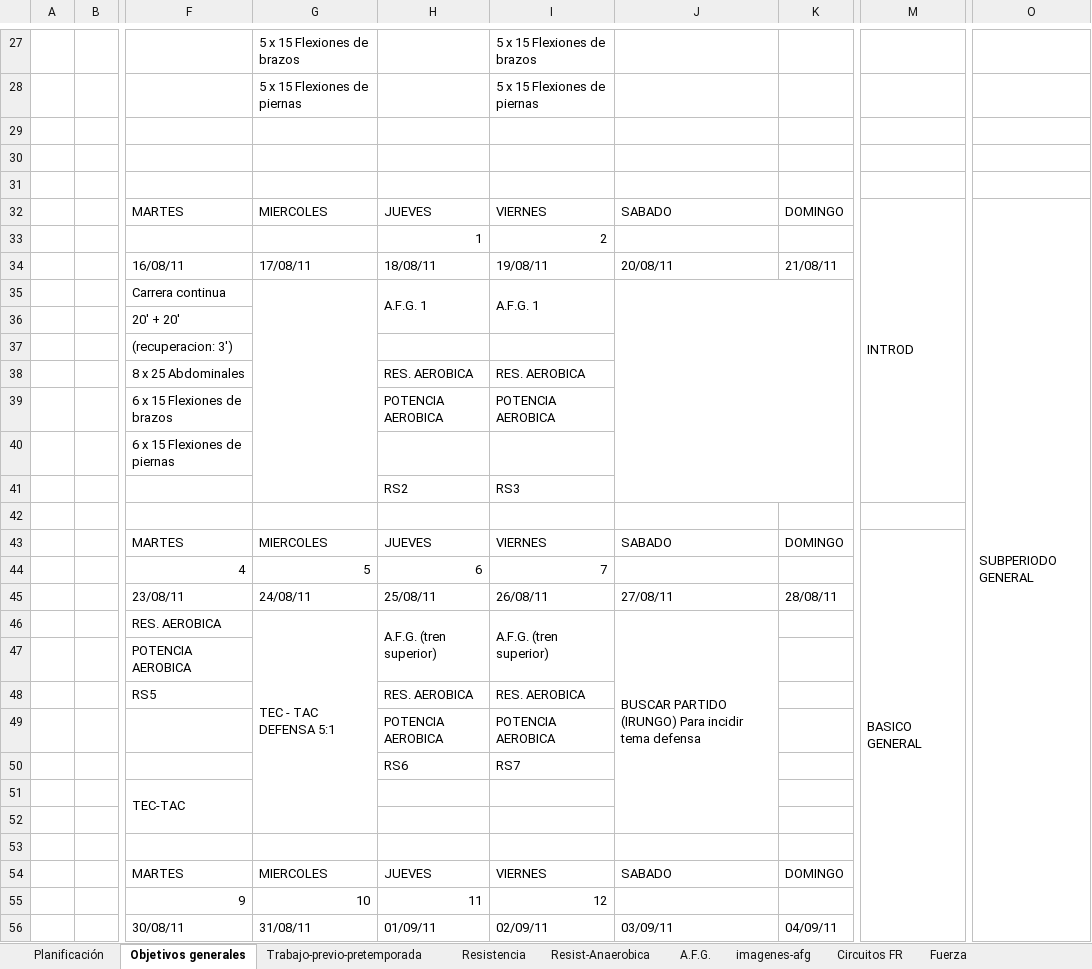
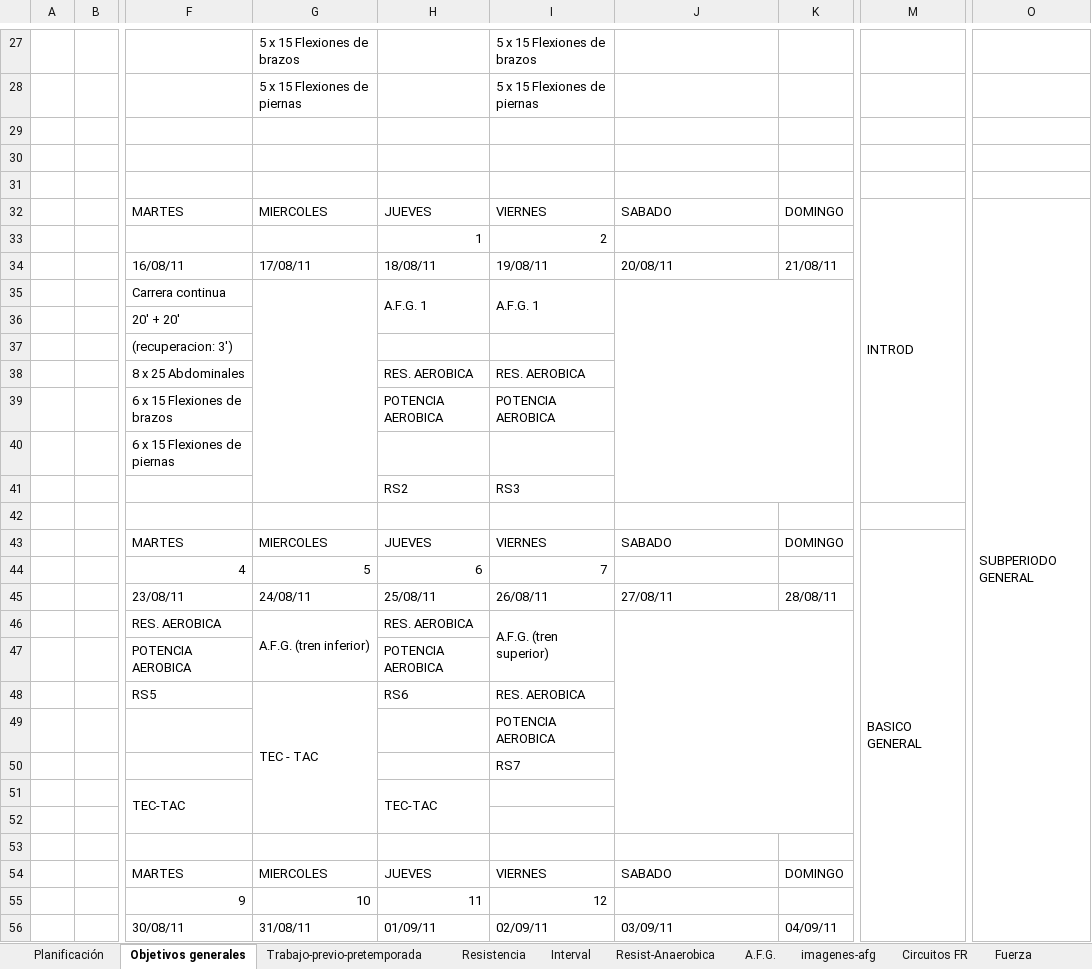
Before and after one commit to jahama/lbh_planificacion_temp_2011-12, an Excel workbook: planificacion/planificacion_11-12 (Autoguardado).xlsx, sheet Objetivos generales, drawn as a sheet; only a part is shown, gaps mark what is left out; values as stored, in another font and other column widths than the file's, no cell formats; removed rows and columns are numbered as before the commit, all else as after; the diff covers the shown part only; the diff names each change by its address in the sheet, - before the commit and + after, or states it on an @@ line.

```diff
--- a/planificacion/planificacion_11-12 (Autoguardado).xlsx (sheet Objetivos generales)
+++ b/planificacion/planificacion_11-12 (Autoguardado).xlsx (sheet Objetivos generales)
+sheet tab: Interval
-O32:O63 merged
+O32:O63 merged
-M43:M63 merged
+M43:M63 merged
-G46: TEC - TAC DEFENSA 5:1
+G46: A.F.G. (tren inferior)
-G46:G52 merged
+G46:G47 merged
-H46: A.F.G. (tren superior)
+H46: RES. AEROBICA
-H46:H47 merged
-J46: BUSCAR PARTIDO (IRUNGO) Para incidir tema defensa
+J46: (empty)
-J46:J52 merged
+J46:K52 merged
-H47: (empty)
+H47: POTENCIA AEROBICA
-G48: (empty)
+G48: TEC - TAC
+G48:G52 merged
-H48: RES. AEROBICA
+H48: RS6
-H49: POTENCIA AEROBICA
+H49: (empty)
-H50: RS6
+H50: (empty)
-H51: (empty)
+H51: TEC-TAC
+H51:H52 merged
```
Also changed, not shown: 19 added rows, 19 removed rows, 5 moved rows, 42 edited cells and merged cells elsewhere in this sheet, sheet Resist-Anaerobica, sheet Jugadores, sheet Planificación, sheet Resistencia, cell formats, charts or pictures.
